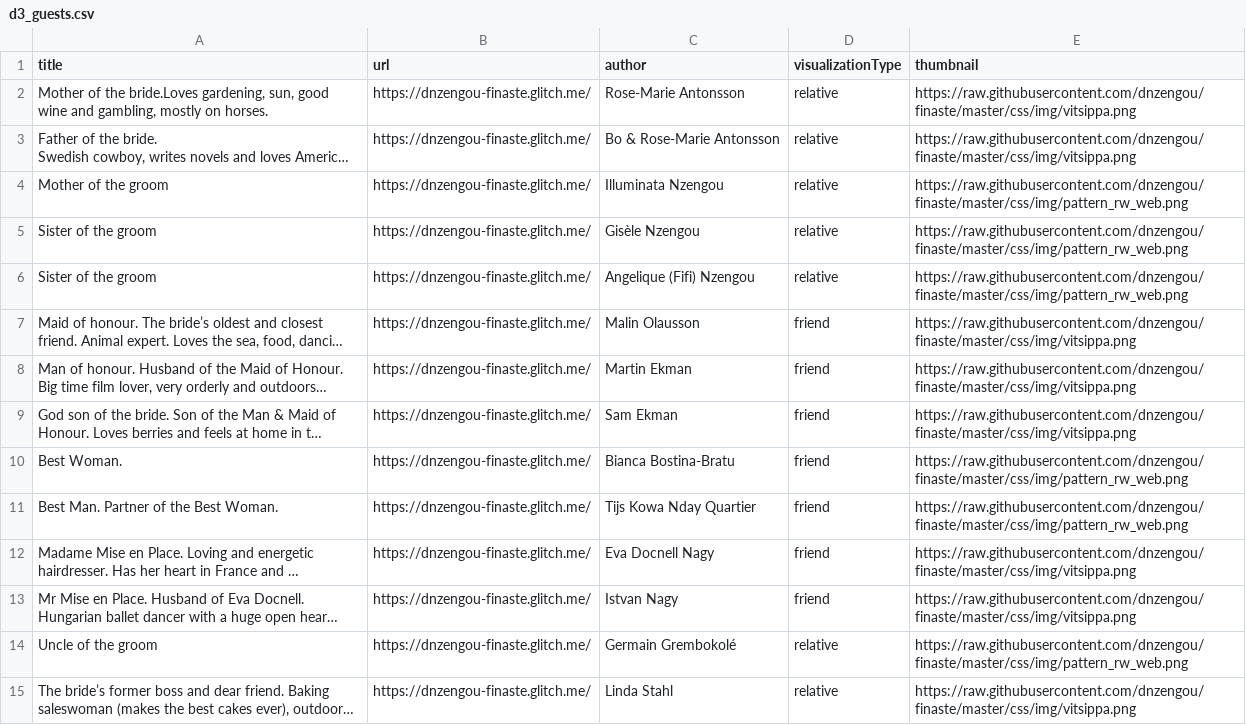
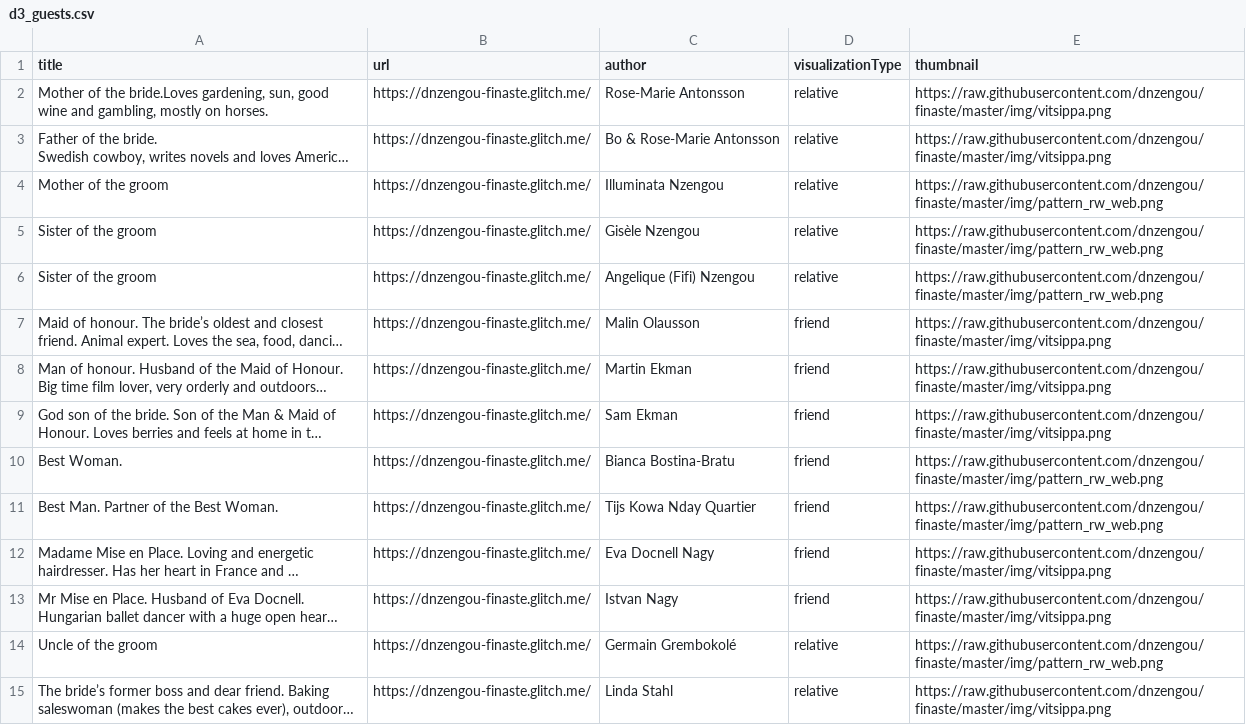
Before and after one commit to dnzengou/finaste, a CSV file: d3_guests.csv, drawn as a sheet; only a part is shown; long unchanged cells end in …; the diff covers the shown part only; the diff names each change by its address in the sheet, - before the commit and + after, or states it on an @@ line.

Commit message:
update d3_guests.csv

```diff
--- a/d3_guests.csv
+++ b/d3_guests.csv
-E2:E3 (thumbnail): https://raw.githubusercontent.com/dnzengou/finaste/master/css/img/vitsippa.png
+E2:E3 (thumbnail): https://raw.githubusercontent.com/dnzengou/finaste/master/img/vitsippa.png
-E4:E6 (thumbnail): https://raw.githubusercontent.com/dnzengou/finaste/master/css/img/pattern_rw_web.png
+E4:E6 (thumbnail): https://raw.githubusercontent.com/dnzengou/finaste/master/img/pattern_rw_web.png
-E7:E9 (thumbnail): https://raw.githubusercontent.com/dnzengou/finaste/master/css/img/vitsippa.png
+E7:E9 (thumbnail): https://raw.githubusercontent.com/dnzengou/finaste/master/img/vitsippa.png
-E10:E11 (thumbnail): https://raw.githubusercontent.com/dnzengou/finaste/master/css/img/pattern_rw_web.png
+E10:E11 (thumbnail): https://raw.githubusercontent.com/dnzengou/finaste/master/img/pattern_rw_web.png
-E12:E13 (thumbnail): https://raw.githubusercontent.com/dnzengou/finaste/master/css/img/vitsippa.png
+E12:E13 (thumbnail): https://raw.githubusercontent.com/dnzengou/finaste/master/img/vitsippa.png
-E14 (thumbnail): https://raw.githubusercontent.com/dnzengou/finaste/master/css/img/pattern_rw_web.png
+E14 (thumbnail): https://raw.githubusercontent.com/dnzengou/finaste/master/img/pattern_rw_web.png
-E15 (thumbnail): https://raw.githubusercontent.com/dnzengou/finaste/master/css/img/vitsippa.png
+E15 (thumbnail): https://raw.githubusercontent.com/dnzengou/finaste/master/img/vitsippa.png
```
Also changed, not shown: 40 edited cells elsewhere in this file.
